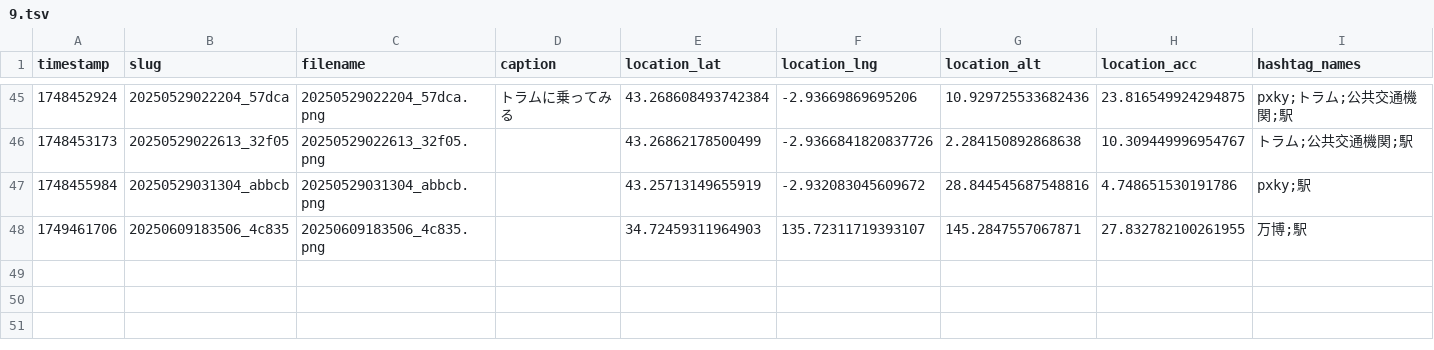
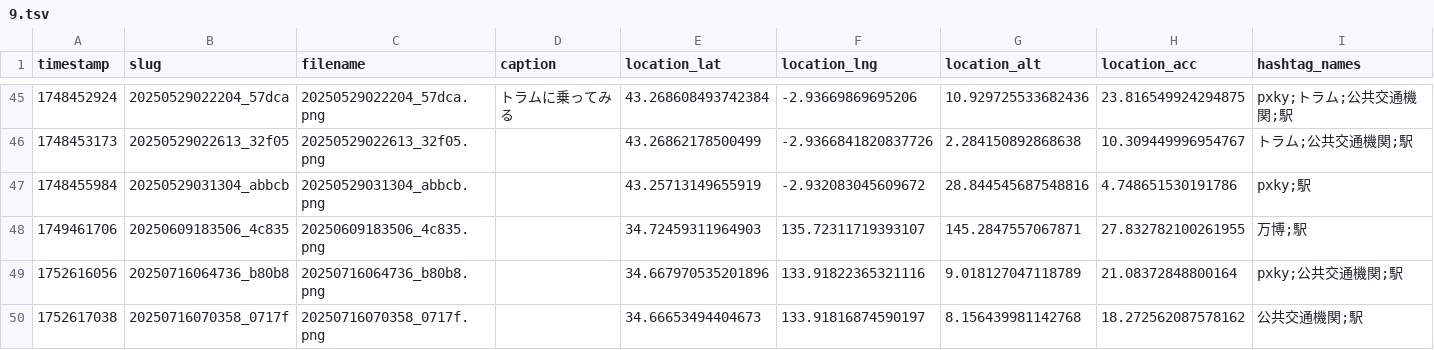
Before and after one commit to cocolabJP/repot-archive, a TSV file: data/v2_tsv/9.tsv, drawn as a sheet; only a part is shown, gaps mark what is left out; the diff names each change by its address in the sheet, - before the commit and + after, or states it on an @@ line.

```diff
--- a/data/v2_tsv/9.tsv
+++ b/data/v2_tsv/9.tsv
+row 49: 1752616056 | 20250716064736_b80b8 | 20250716064736_b80b8.png |  | 34.667970535201896 | 133.91822365321116 | 9.018127047118789 | 21.08372848800164 | pxky;公共交通機関;駅
+row 50: 1752617038 | 20250716070358_0717f | 20250716070358_0717f.png |  | 34.66653494404673 | 133.91816874590197 | 8.156439981142768 | 18.272562087578162 | 公共交通機関;駅
```
Also changed, not shown: data/v2_tsv/5.tsv, 5 other files.
